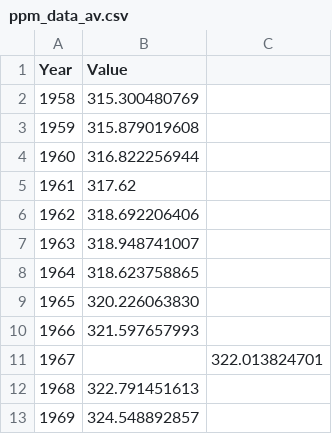
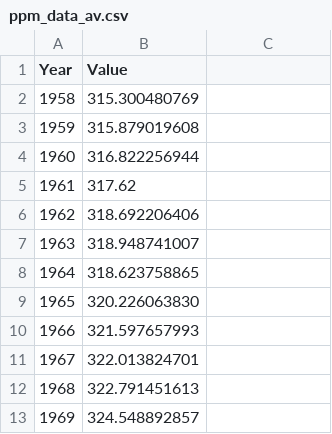
Before and after one commit to geonwoo3/geonwoo3.github.io, a CSV file: ppm_data_av.csv, drawn as a sheet; only a part is shown; the diff names each change by its address in the sheet, - before the commit and + after, or states it on an @@ line.

```diff
--- a/ppm_data_av.csv
+++ b/ppm_data_av.csv
-B11 (Value): (empty)
+B11 (Value): 322.013824701
-C11: 322.013824701
+C11: (empty)
```
Also changed, not shown: 1 other file.
